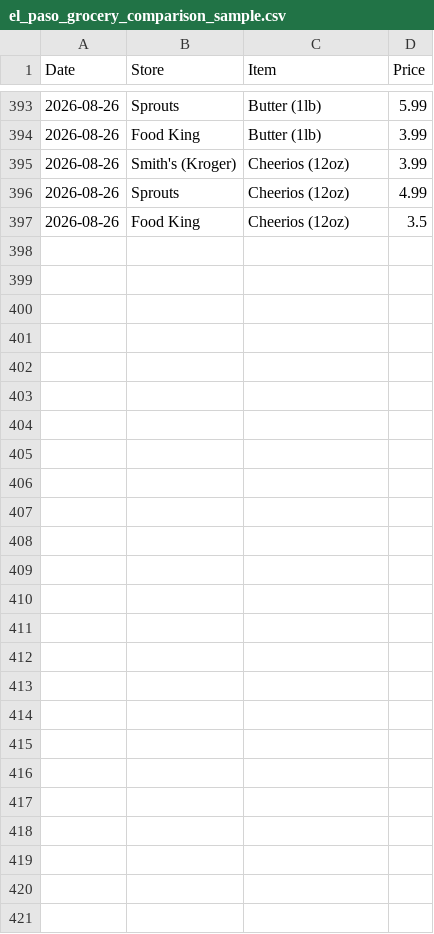
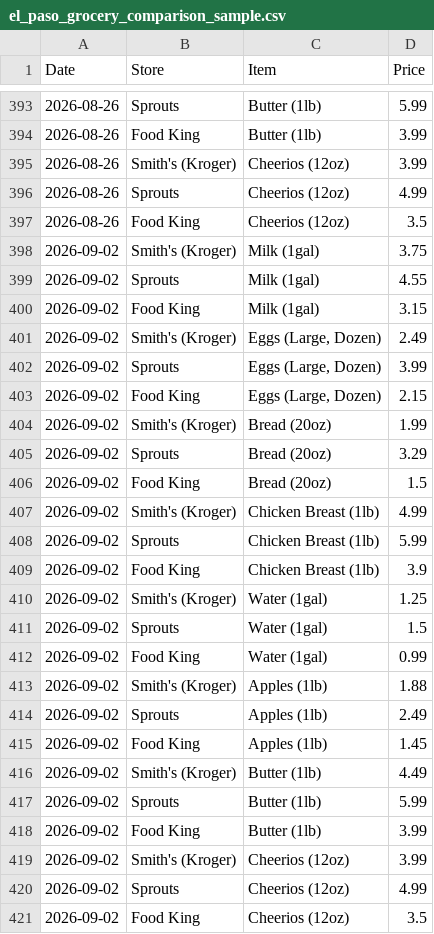
Before and after one commit to hoffmanap/epgroceries, a CSV file: el_paso_grocery_comparison_sample.csv, drawn as a sheet; only a part is shown, gaps mark what is left out; the diff names each change by its address in the sheet, - before the commit and + after, or states it on an @@ line.

```diff
--- a/el_paso_grocery_comparison_sample.csv
+++ b/el_paso_grocery_comparison_sample.csv
+row 398: 2026-09-02 | Smith's (Kroger) | Milk (1gal) | 3.75
+row 399: 2026-09-02 | Sprouts | Milk (1gal) | 4.55
+row 400: 2026-09-02 | Food King | Milk (1gal) | 3.15
+row 401: 2026-09-02 | Smith's (Kroger) | Eggs (Large, Dozen) | 2.49
+row 402: 2026-09-02 | Sprouts | Eggs (Large, Dozen) | 3.99
+row 403: 2026-09-02 | Food King | Eggs (Large, Dozen) | 2.15
+row 404: 2026-09-02 | Smith's (Kroger) | Bread (20oz) | 1.99
+row 405: 2026-09-02 | Sprouts | Bread (20oz) | 3.29
+row 406: 2026-09-02 | Food King | Bread (20oz) | 1.5
+row 407: 2026-09-02 | Smith's (Kroger) | Chicken Breast (1lb) | 4.99
+row 408: 2026-09-02 | Sprouts | Chicken Breast (1lb) | 5.99
+row 409: 2026-09-02 | Food King | Chicken Breast (1lb) | 3.9
+row 410: 2026-09-02 | Smith's (Kroger) | Water (1gal) | 1.25
+row 411: 2026-09-02 | Sprouts | Water (1gal) | 1.5
+row 412: 2026-09-02 | Food King | Water (1gal) | 0.99
+row 413: 2026-09-02 | Smith's (Kroger) | Apples (1lb) | 1.88
+row 414: 2026-09-02 | Sprouts | Apples (1lb) | 2.49
+row 415: 2026-09-02 | Food King | Apples (1lb) | 1.45
+row 416: 2026-09-02 | Smith's (Kroger) | Butter (1lb) | 4.49
+row 417: 2026-09-02 | Sprouts | Butter (1lb) | 5.99
+row 418: 2026-09-02 | Food King | Butter (1lb) | 3.99
+row 419: 2026-09-02 | Smith's (Kroger) | Cheerios (12oz) | 3.99
+row 420: 2026-09-02 | Sprouts | Cheerios (12oz) | 4.99
+row 421: 2026-09-02 | Food King | Cheerios (12oz) | 3.5
```
